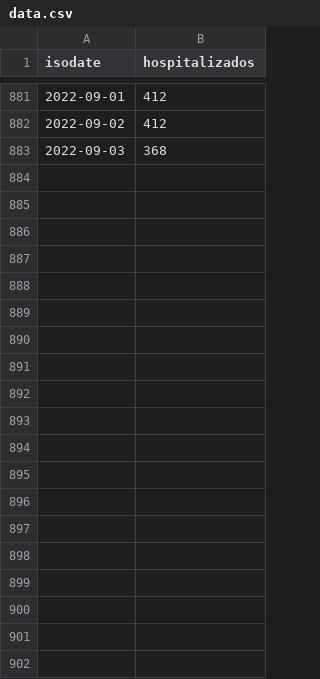
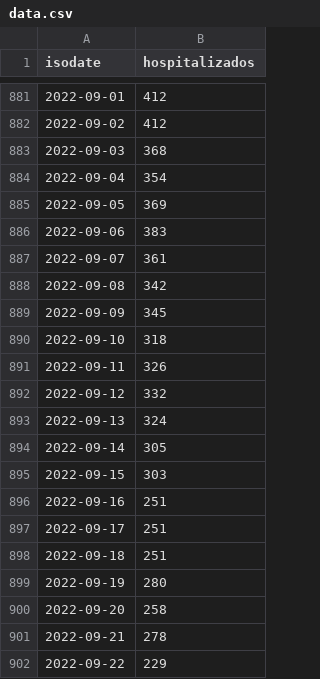
Before and after one commit to lapanquecita/red-irag, a CSV file: data.csv, drawn as a sheet; only a part is shown, gaps mark what is left out; the diff covers the shown part only; the diff names each change by its address in the sheet, - before the commit and + after, or states it on an @@ line.

Commit message:
Add files via upload

```diff
--- a/data.csv
+++ b/data.csv
+row 884: 2022-09-04 | 354
+row 885: 2022-09-05 | 369
+row 886: 2022-09-06 | 383
+row 887: 2022-09-07 | 361
+row 888: 2022-09-08 | 342
+row 889: 2022-09-09 | 345
+row 890: 2022-09-10 | 318
+row 891: 2022-09-11 | 326
+row 892: 2022-09-12 | 332
+row 893: 2022-09-13 | 324
+row 894: 2022-09-14 | 305
+row 895: 2022-09-15 | 303
+row 896: 2022-09-16 | 251
+row 897: 2022-09-17 | 251
+row 898: 2022-09-18 | 251
+row 899: 2022-09-19 | 280
+row 900: 2022-09-20 | 258
+row 901: 2022-09-21 | 278
+row 902: 2022-09-22 | 229
```
Also changed, not shown: 9 added rows elsewhere in this file.
